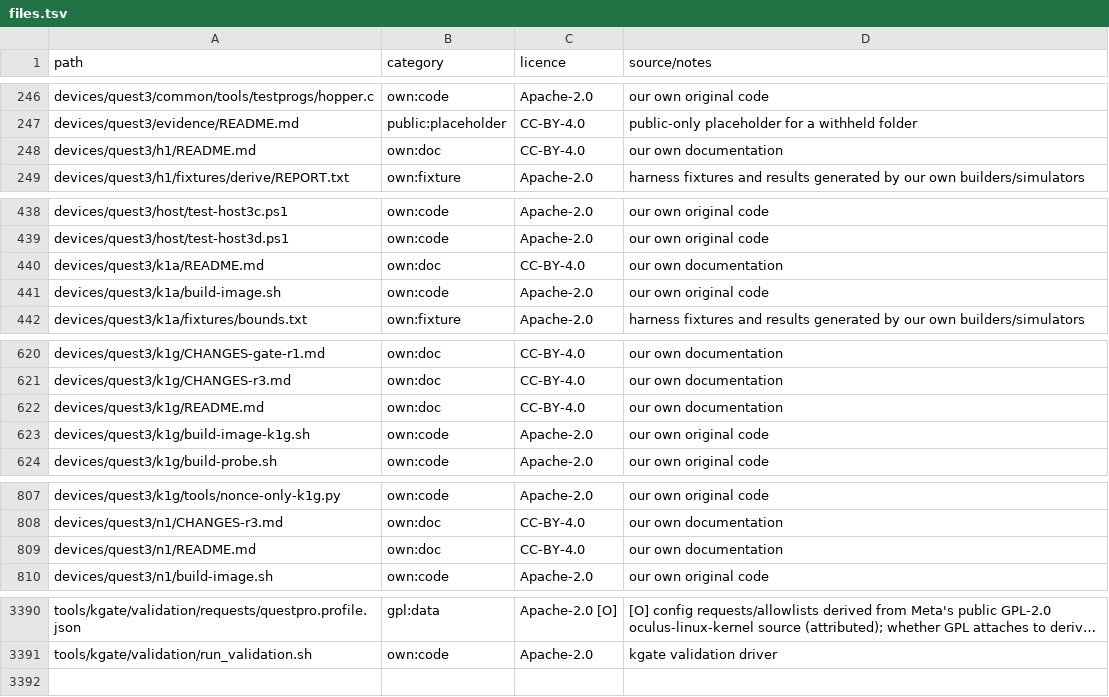
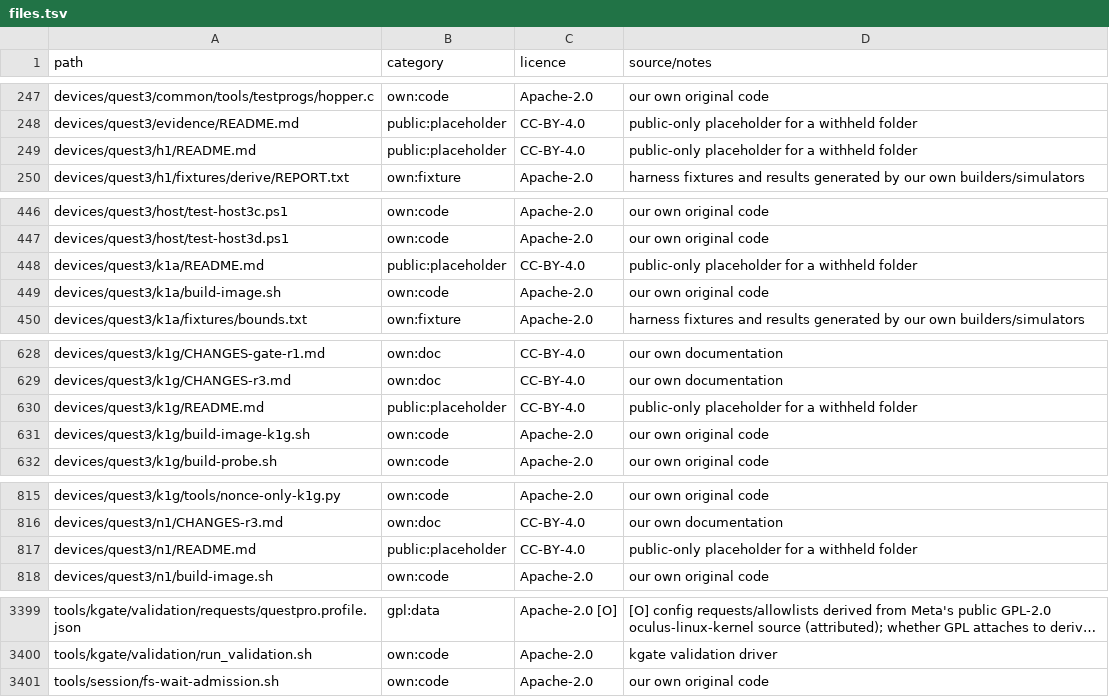
Before and after one commit to continuumxr/frameshift, a TSV file: docs/provenance/files.tsv, drawn as a sheet; only a part is shown, gaps mark what is left out; long unchanged cells end in …; addresses are those after the commit; the diff covers the shown part only; the diff names each change by its address in the sheet, - before the commit and + after, or states it on an @@ line.

```diff
--- a/docs/provenance/files.tsv
+++ b/docs/provenance/files.tsv
-B249 (category): own:doc
+B249 (category): public:placeholder
-D249 (source/notes): our own documentation
+D249 (source/notes): public-only placeholder for a withheld folder
-B448 (category): own:doc
+B448 (category): public:placeholder
-D448 (source/notes): our own documentation
+D448 (source/notes): public-only placeholder for a withheld folder
-B630 (category): own:doc
+B630 (category): public:placeholder
-D630 (source/notes): our own documentation
+D630 (source/notes): public-only placeholder for a withheld folder
-B817 (category): own:doc
+B817 (category): public:placeholder
-D817 (source/notes): our own documentation
+D817 (source/notes): public-only placeholder for a withheld folder
+row 3401: tools/session/fs-wait-admission.sh | own:code | Apache-2.0 | our own original code
```
Also changed, not shown: 9 added rows and 6 edited cells elsewhere in this file, 26 other files.
